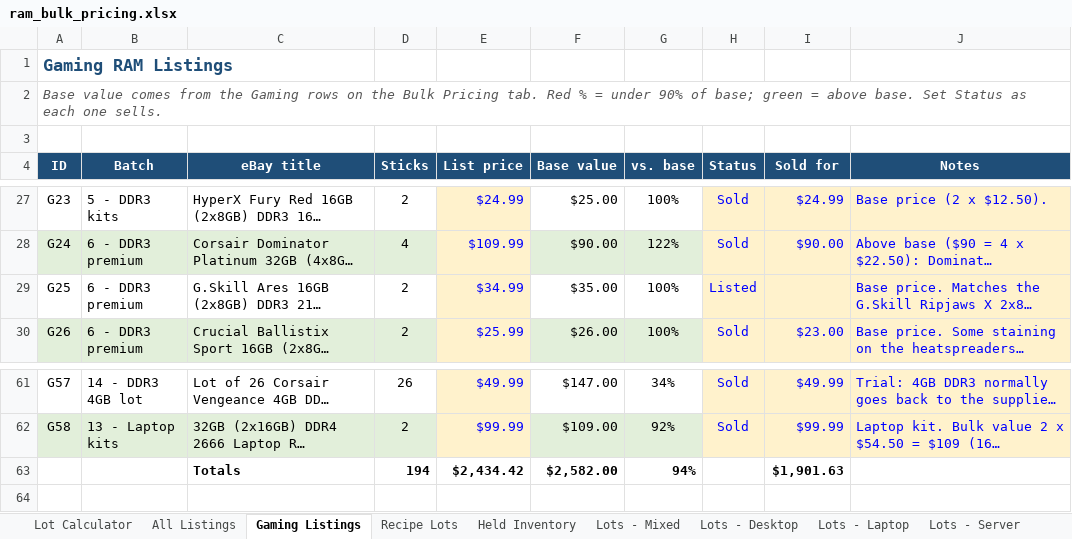
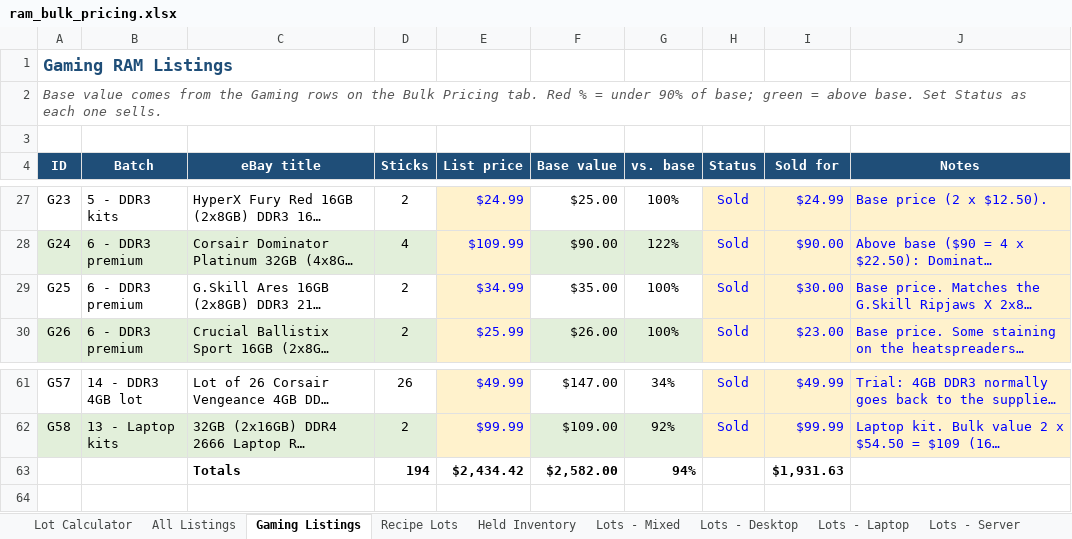
Before and after one commit to bgallaher-lgtm/Claude, an Excel workbook: ram_bulk_pricing.xlsx, sheet Gaming Listings, drawn as a sheet; only a part is shown, gaps mark what is left out; long unchanged cells end in …; values as stored, in another font and other column widths than the file's, no borders; conditional formats not drawn; the diff names each change by its address in the sheet, - before the commit and + after, or states it on an @@ line.

```diff
--- a/ram_bulk_pricing.xlsx (sheet Gaming Listings)
+++ b/ram_bulk_pricing.xlsx (sheet Gaming Listings)
-H29 (Status): Listed
+H29 (Status): Sold
-I29 (Sold for): (empty)
+I29 (Sold for): $30.00
-I63 (Sold for): $1,901.63
+I63 (Sold for): $1,931.63
```
Also changed, not shown: sheet All Listings.
